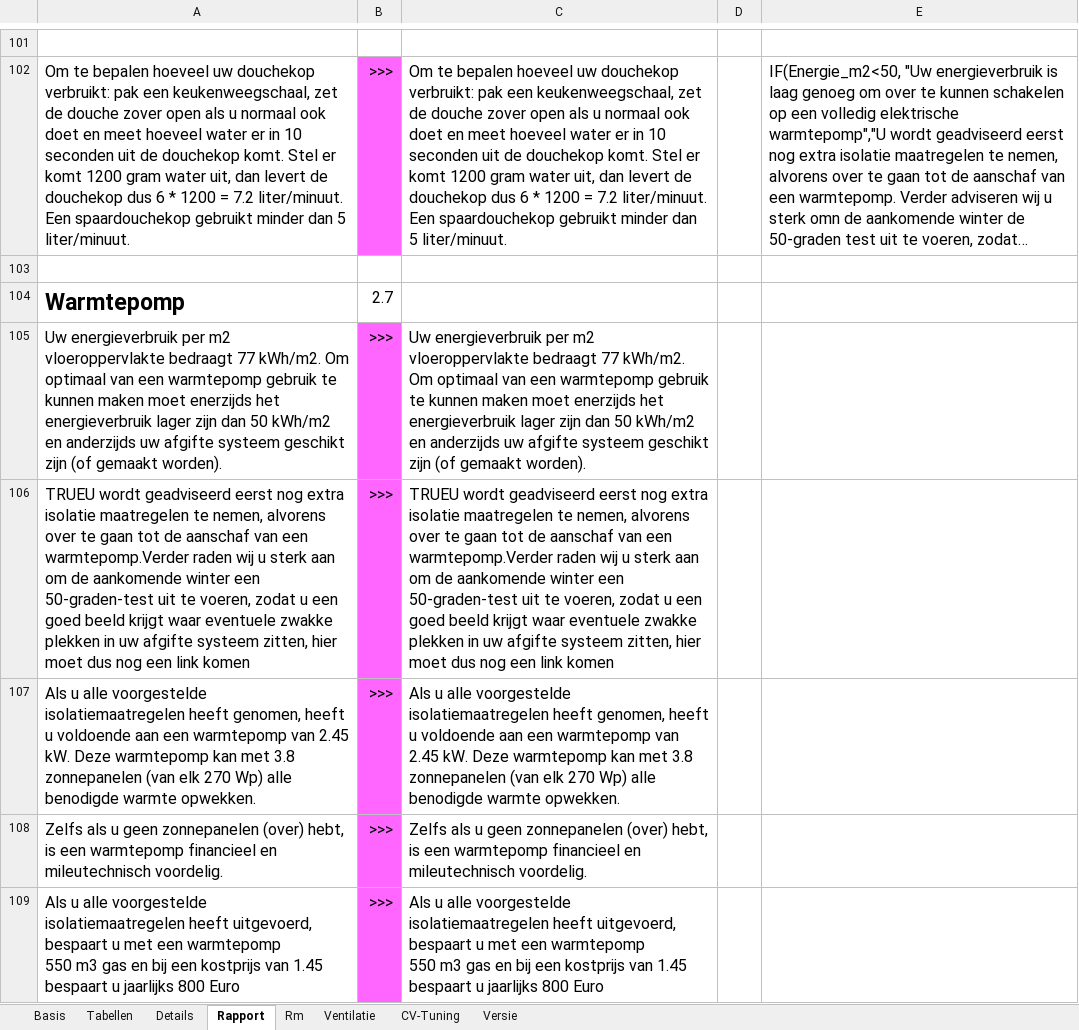
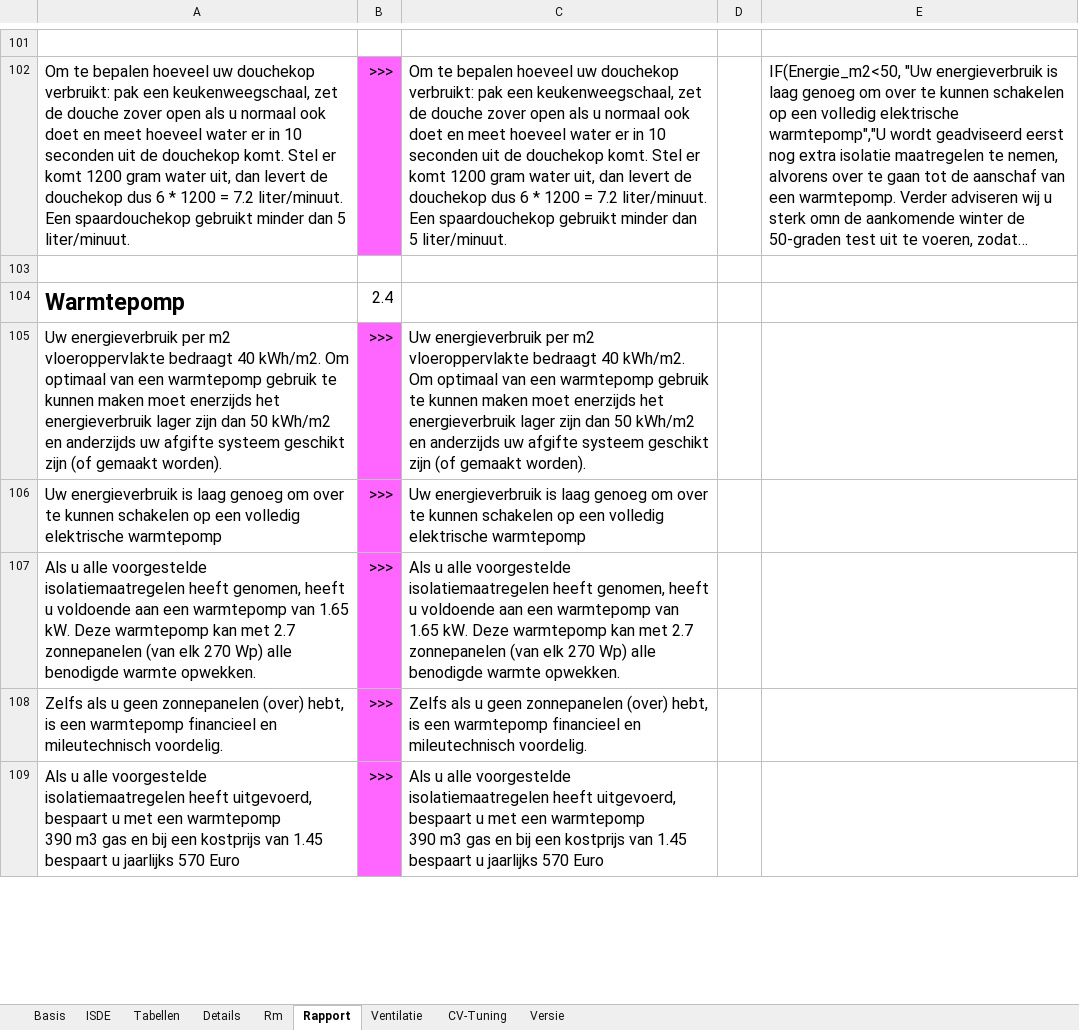
Before and after one commit to Stef-aap/Duurzaam, an Excel workbook: Inzicht_Warmtelek.xlsx, sheet Rapport, drawn as a sheet; only a part is shown, gaps mark what is left out; long unchanged cells end in …; values as stored, in another font and other column widths than the file's, no borders; charts and pictures and conditional formats not drawn; ↵ is a line break in a cell; the diff covers the shown part only; the diff names each change by its address in the sheet, - before the commit and + after, or states it on an @@ line.

```diff
--- a/Inzicht_Warmtelek.xlsx (sheet Rapport)
+++ b/Inzicht_Warmtelek.xlsx (sheet Rapport)
+sheet tab: ISDE
@@ sheet tab order changed: Basis | ISDE | Tabellen | Details | Rm | Rapport | Ventilatie | CV-Tuning | Versie @@
-B104: 2.7
+B104: 2.4
-A105: …vloeroppervlakte bedraagt 77 kWh/m2. Om…
+A105: …vloeroppervlakte bedraagt 40 kWh/m2. Om…
-C105: …vloeroppervlakte bedraagt 77 kWh/m2. Om…
+C105: …vloeroppervlakte bedraagt 40 kWh/m2. Om…
-A106: TRUEU wordt geadviseerd eerst nog extra isolatie maatregelen te nemen, alvorens over te gaan tot de aanschaf van een warmtepomp.Verder raden wij u sterk aan om de aankomende winter een 50-graden-test uit te voeren, zodat u een goed beeld krijgt waar eventuele zwakke plekken in uw afgifte systeem zitten, hier moet dus nog een link komen
+A106: Uw energieverbruik is laag genoeg om over te kunnen schakelen op een volledig elektrische warmtepomp
-C106: TRUEU wordt geadviseerd eerst nog extra isolatie maatregelen te nemen, alvorens over te gaan tot de aanschaf van een warmtepomp.Verder raden wij u sterk aan om de aankomende winter een 50-graden-test uit te voeren, zodat u een goed beeld krijgt waar eventuele zwakke plekken in uw afgifte systeem zitten, hier moet dus nog een link komen
+C106: Uw energieverbruik is laag genoeg om over te kunnen schakelen op een volledig elektrische warmtepomp
-A107: …warmtepomp van 2.45 kW. Deze warmtepomp kan met 3.8 zonnepanelen (van…
+A107: …warmtepomp van 1.65 kW. Deze warmtepomp kan met 2.7 zonnepanelen (van…
-C107: …warmtepomp van 2.45 kW. Deze warmtepomp kan met 3.8 zonnepanelen (van…
+C107: …warmtepomp van 1.65 kW. Deze warmtepomp kan met 2.7 zonnepanelen (van…
-A109: …een warmtepomp ↵ 550 m3 gas en bij een kostprijs van 1.45 bespaart u jaarlijks 800 Euro
+A109: …een warmtepomp ↵ 390 m3 gas en bij een kostprijs van 1.45 bespaart u jaarlijks 570 Euro
-C109: …een warmtepomp ↵ 550 m3 gas en bij een kostprijs van 1.45 bespaart u jaarlijks 800 Euro
+C109: …een warmtepomp ↵ 390 m3 gas en bij een kostprijs van 1.45 bespaart u jaarlijks 570 Euro
```
Also changed, not shown: 2 added rows, 2 removed rows and 31 edited cells elsewhere in this sheet, sheet Details, sheet Basis, sheet Versie, charts or pictures.
